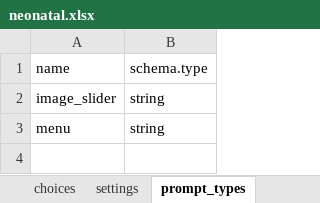
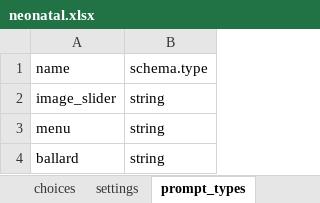
Before and after one commit to xiaoj/481web, an Excel workbook: opendatakit.collect2/form-files/neonatal/neonatal.xlsx, sheet prompt_types, drawn as a sheet; values as stored, in another font and other column widths than the file's, no borders; the diff names each change by its address in the sheet, - before the commit and + after, or states it on an @@ line.

Commit message:
merged xls

```diff
--- a/opendatakit.collect2/form-files/neonatal/neonatal.xlsx (sheet prompt_types)
+++ b/opendatakit.collect2/form-files/neonatal/neonatal.xlsx (sheet prompt_types)
+row 4: ballard | string
```
